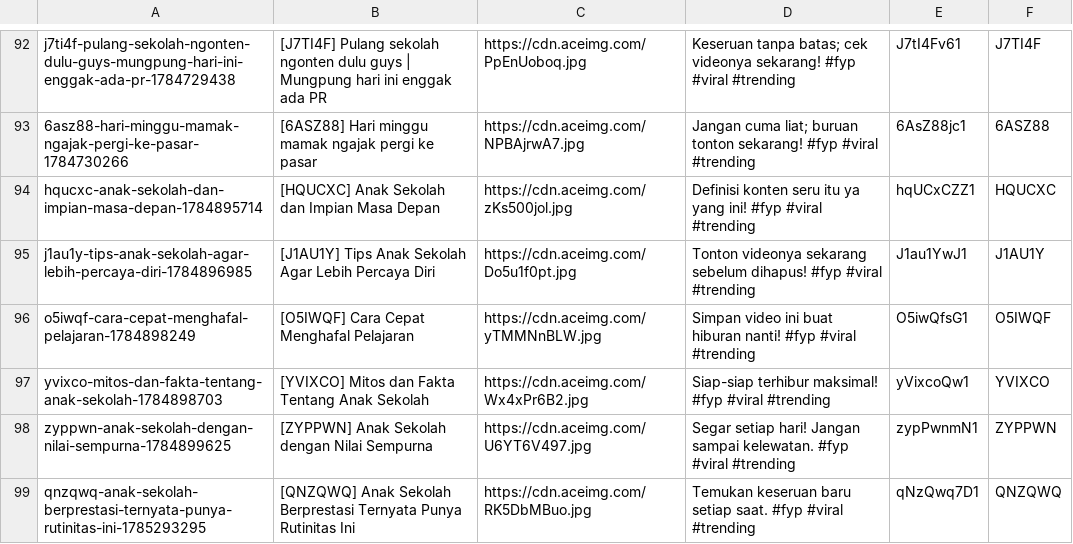
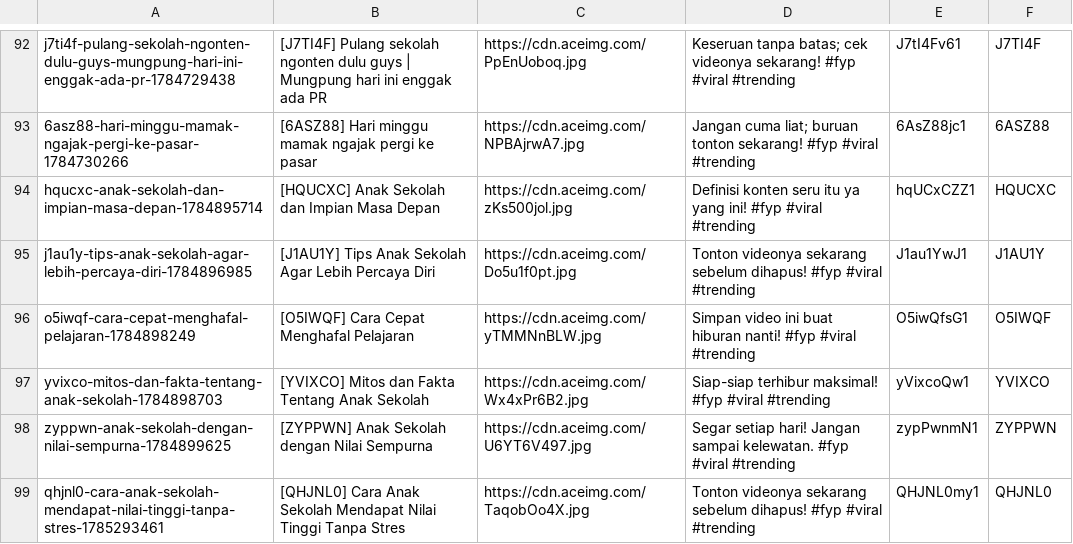
Before and after one commit to mrslurak1-design/data, a CSV file: data.csv, drawn as a sheet; only a part is shown, gaps mark what is left out.

Commit message:
Update database CSV via Blogger Admin Panel

```diff
--- a/data.csv
+++ b/data.csv
@@ -98,2 +98,2 @@ yvixco-mitos-dan-fakta-tentang-anak-sekolah-1784898703,[YVIXCO] Mitos dan Fakta
 zyppwn-anak-sekolah-dengan-nilai-sempurna-1784899625,[ZYPPWN] Anak Sekolah dengan Nilai Sempurna,https://cdn.aceimg.com/U6YT6V497.jpg,Segar setiap hari! Jangan sampai kelewatan. #fyp #viral #trending,zypPwnmN1,ZYPPWN
-qnzqwq-anak-sekolah-berprestasi-ternyata-punya-rutinitas-ini-1785293295,[QNZQWQ] Anak Sekolah Berprestasi Ternyata Punya Rutinitas Ini,https://cdn.aceimg.com/RK5DbMBuo.jpg,Temukan keseruan baru setiap saat. #fyp #viral #trending,qNzQwq7D1,QNZQWQ
+qhjnl0-cara-anak-sekolah-mendapat-nilai-tinggi-tanpa-stres-1785293461,[QHJNL0] Cara Anak Sekolah Mendapat Nilai Tinggi Tanpa Stres,https://cdn.aceimg.com/TaqobOo4X.jpg,Tonton videonya sekarang sebelum dihapus! #fyp #viral #trending,QHJNL0my1,QHJNL0
```
